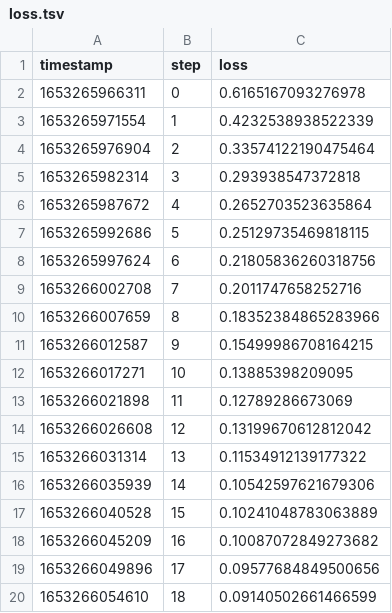
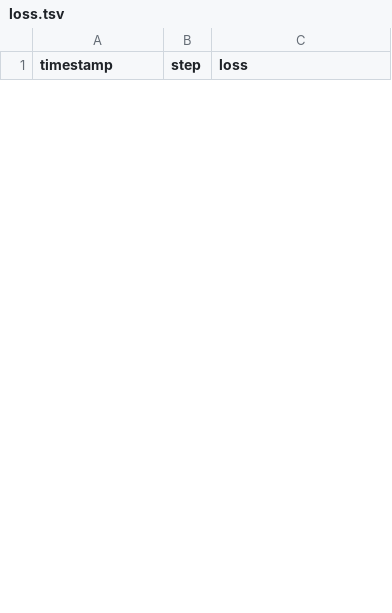
Before and after one commit to bobertlo/tabular-playground-series-may-2022, a TSV file: training_metrics/scalars/loss.tsv, drawn as a sheet; only a part is shown; removed rows and columns are numbered as before the commit, all else as after; the diff covers the shown part only; the diff names each change by its address in the sheet, - before the commit and + after, or states it on an @@ line.

```diff
--- a/training_metrics/scalars/loss.tsv
+++ b/training_metrics/scalars/loss.tsv
-row 2: 1653265966311 | 0 | 0.6165167093276978
-row 3: 1653265971554 | 1 | 0.4232538938522339
-row 4: 1653265976904 | 2 | 0.33574122190475464
-row 5: 1653265982314 | 3 | 0.293938547372818
-row 6: 1653265987672 | 4 | 0.2652703523635864
-row 7: 1653265992686 | 5 | 0.25129735469818115
-row 8: 1653265997624 | 6 | 0.21805836260318756
-row 9: 1653266002708 | 7 | 0.2011747658252716
-row 10: 1653266007659 | 8 | 0.18352384865283966
-row 11: 1653266012587 | 9 | 0.15499986708164215
-row 12: 1653266017271 | 10 | 0.13885398209095
-row 13: 1653266021898 | 11 | 0.12789286673069
-row 14: 1653266026608 | 12 | 0.13199670612812042
-row 15: 1653266031314 | 13 | 0.11534912139177322
-row 16: 1653266035939 | 14 | 0.10542597621679306
-row 17: 1653266040528 | 15 | 0.10241048783063889
-row 18: 1653266045209 | 16 | 0.10087072849273682
-row 19: 1653266049896 | 17 | 0.09577684849500656
-row 20: 1653266054610 | 18 | 0.09140502661466599
```
Also changed, not shown: 25 added rows and 6 removed rows elsewhere in this file, training_metrics/scalars/auc.tsv, training_metrics/scalars/val_auc.tsv, 6 other files.
